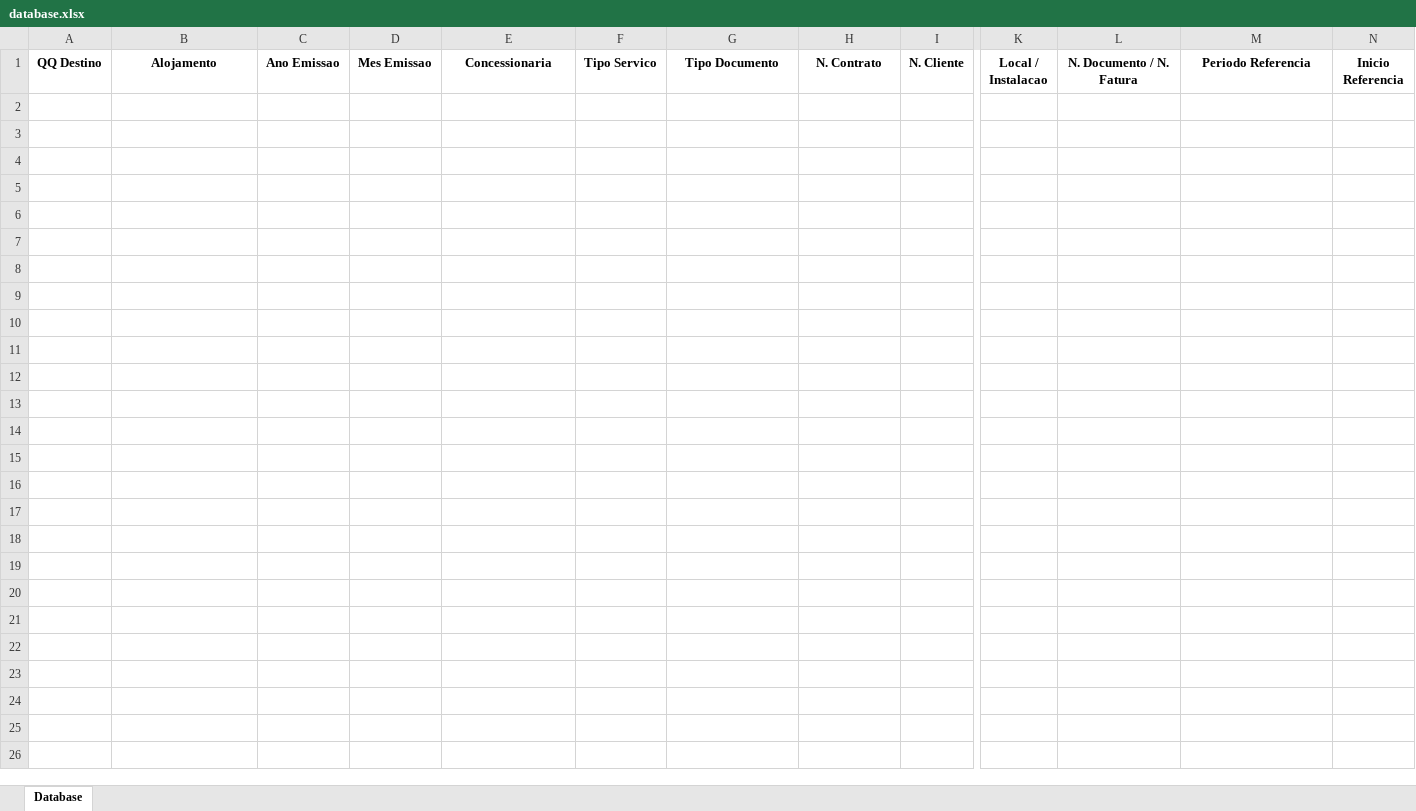
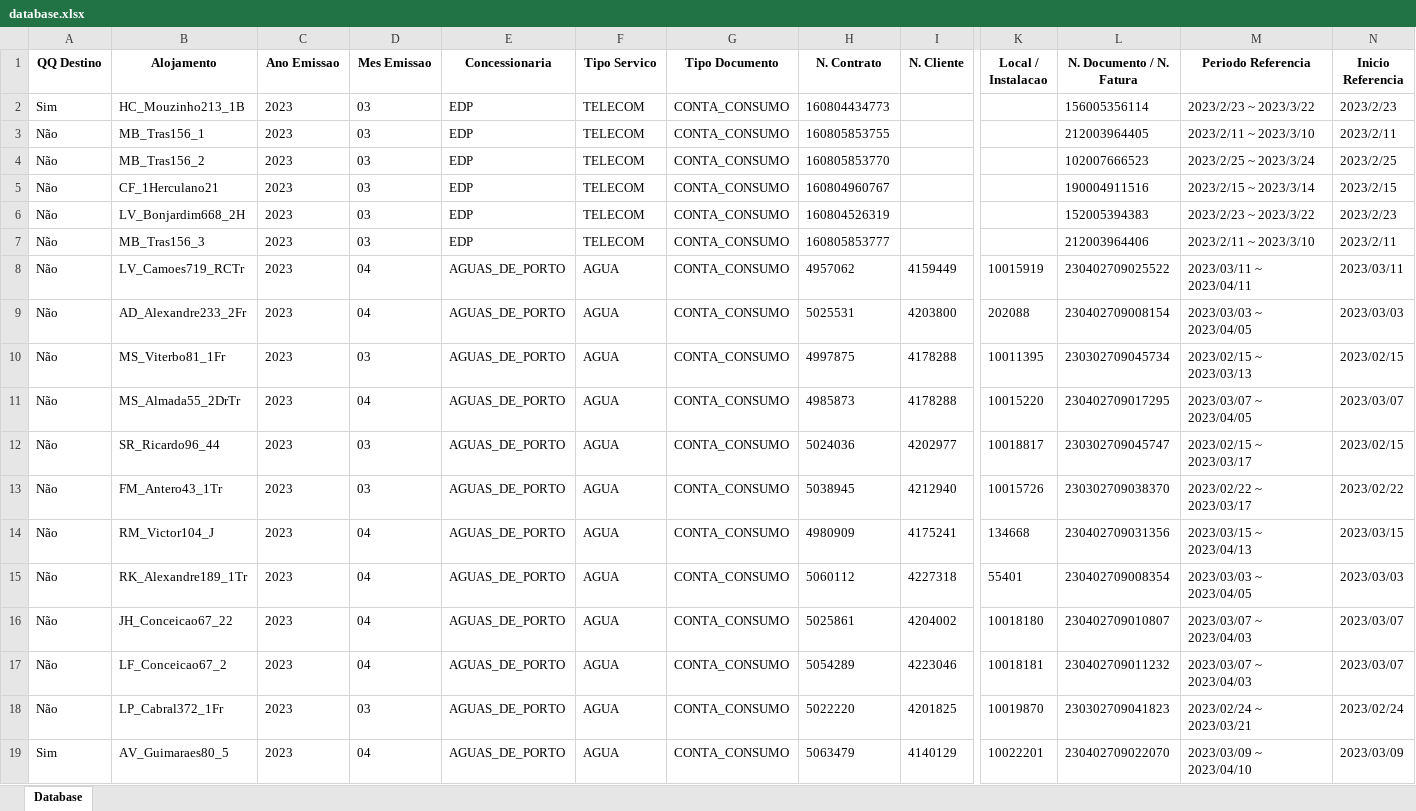
Before and after one commit to SERGIOWGT/billing_mgmt, an Excel workbook: database/database.xlsx, sheet Database, drawn as a sheet; only a part is shown, gaps mark what is left out; values as stored, in another font and other column widths than the file's, no borders; rows hold the shown columns only; the diff covers the shown part only; the diff names each change by its address in the sheet, - before the commit and + after, or states it on an @@ line.

```diff
--- a/database/database.xlsx (sheet Database)
+++ b/database/database.xlsx (sheet Database)
+row 2: Sim | HC_Mouzinho213_1B | 2023 | 03 | EDP | TELECOM | CONTA_CONSUMO | 160804434773 |  |  | 156005356114 | 2023/2/23 ~ 2023/3/22 | 2023/2/23
+row 3: Não | MB_Tras156_1 | 2023 | 03 | EDP | TELECOM | CONTA_CONSUMO | 160805853755 |  |  | 212003964405 | 2023/2/11 ~ 2023/3/10 | 2023/2/11
+row 4: Não | MB_Tras156_2 | 2023 | 03 | EDP | TELECOM | CONTA_CONSUMO | 160805853770 |  |  | 102007666523 | 2023/2/25 ~ 2023/3/24 | 2023/2/25
+row 5: Não | CF_1Herculano21 | 2023 | 03 | EDP | TELECOM | CONTA_CONSUMO | 160804960767 |  |  | 190004911516 | 2023/2/15 ~ 2023/3/14 | 2023/2/15
+row 6: Não | LV_Bonjardim668_2H | 2023 | 03 | EDP | TELECOM | CONTA_CONSUMO | 160804526319 |  |  | 152005394383 | 2023/2/23 ~ 2023/3/22 | 2023/2/23
+row 7: Não | MB_Tras156_3 | 2023 | 03 | EDP | TELECOM | CONTA_CONSUMO | 160805853777 |  |  | 212003964406 | 2023/2/11 ~ 2023/3/10 | 2023/2/11
+row 8: Não | LV_Camoes719_RCTr | 2023 | 04 | AGUAS_DE_PORTO | AGUA | CONTA_CONSUMO | 4957062 | 4159449 | 10015919 | 230402709025522 | 2023/03/11 ~ 2023/04/11 | 2023/03/11
+row 9: Não | AD_Alexandre233_2Fr | 2023 | 04 | AGUAS_DE_PORTO | AGUA | CONTA_CONSUMO | 5025531 | 4203800 | 202088 | 230402709008154 | 2023/03/03 ~ 2023/04/05 | 2023/03/03
+row 10: Não | MS_Viterbo81_1Fr | 2023 | 03 | AGUAS_DE_PORTO | AGUA | CONTA_CONSUMO | 4997875 | 4178288 | 10011395 | 230302709045734 | 2023/02/15 ~ 2023/03/13 | 2023/02/15
+row 11: Não | MS_Almada55_2DrTr | 2023 | 04 | AGUAS_DE_PORTO | AGUA | CONTA_CONSUMO | 4985873 | 4178288 | 10015220 | 230402709017295 | 2023/03/07 ~ 2023/04/05 | 2023/03/07
+row 12: Não | SR_Ricardo96_44 | 2023 | 03 | AGUAS_DE_PORTO | AGUA | CONTA_CONSUMO | 5024036 | 4202977 | 10018817 | 230302709045747 | 2023/02/15 ~ 2023/03/17 | 2023/02/15
+row 13: Não | FM_Antero43_1Tr | 2023 | 03 | AGUAS_DE_PORTO | AGUA | CONTA_CONSUMO | 5038945 | 4212940 | 10015726 | 230302709038370 | 2023/02/22 ~ 2023/03/17 | 2023/02/22
+row 14: Não | RM_Victor104_J | 2023 | 04 | AGUAS_DE_PORTO | AGUA | CONTA_CONSUMO | 4980909 | 4175241 | 134668 | 230402709031356 | 2023/03/15 ~ 2023/04/13 | 2023/03/15
+row 15: Não | RK_Alexandre189_1Tr | 2023 | 04 | AGUAS_DE_PORTO | AGUA | CONTA_CONSUMO | 5060112 | 4227318 | 55401 | 230402709008354 | 2023/03/03 ~ 2023/04/05 | 2023/03/03
+row 16: Não | JH_Conceicao67_22 | 2023 | 04 | AGUAS_DE_PORTO | AGUA | CONTA_CONSUMO | 5025861 | 4204002 | 10018180 | 230402709010807 | 2023/03/07 ~ 2023/04/03 | 2023/03/07
+row 17: Não | LF_Conceicao67_2 | 2023 | 04 | AGUAS_DE_PORTO | AGUA | CONTA_CONSUMO | 5054289 | 4223046 | 10018181 | 230402709011232 | 2023/03/07 ~ 2023/04/03 | 2023/03/07
+row 18: Não | LP_Cabral372_1Fr | 2023 | 03 | AGUAS_DE_PORTO | AGUA | CONTA_CONSUMO | 5022220 | 4201825 | 10019870 | 230302709041823 | 2023/02/24 ~ 2023/03/21 | 2023/02/24
+row 19: Sim | AV_Guimaraes80_5 | 2023 | 04 | AGUAS_DE_PORTO | AGUA | CONTA_CONSUMO | 5063479 | 4140129 | 10022201 | 230402709022070 | 2023/03/09 ~ 2023/04/10 | 2023/03/09
```
Also changed, not shown: 29 added rows elsewhere in this sheet, 17 other files.
